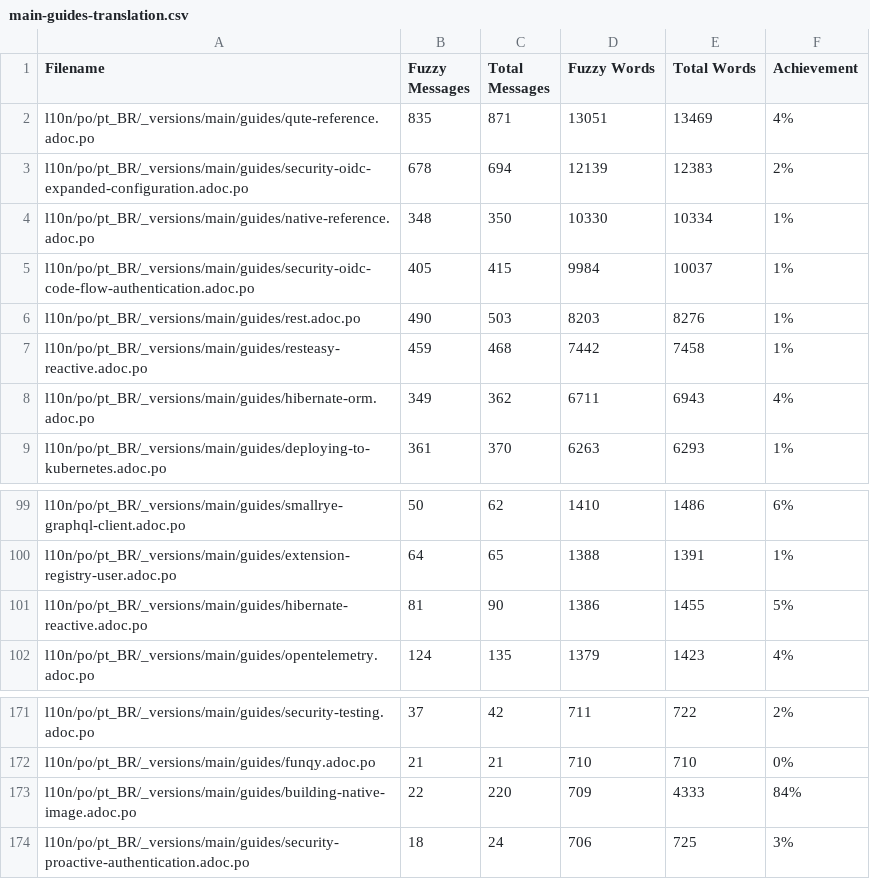
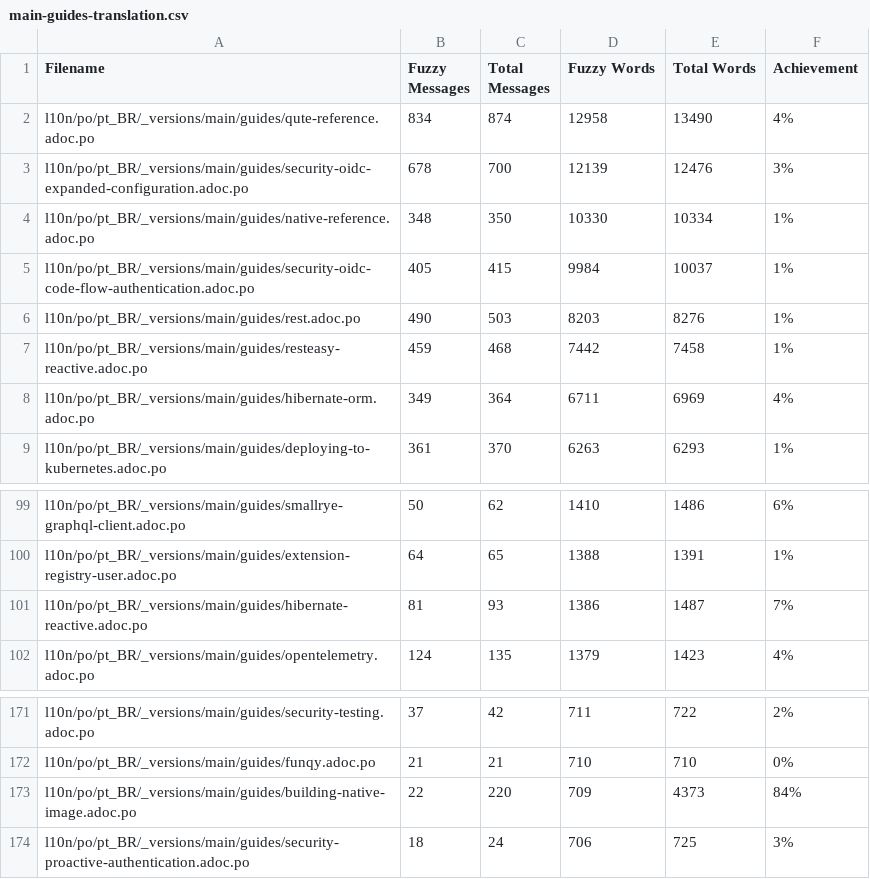
Before and after one commit to quarkusio/pt.quarkus.io, a CSV file: l10n/stats/main-guides-translation.csv, drawn as a sheet; only a part is shown, gaps mark what is left out.

```diff
--- a/l10n/stats/main-guides-translation.csv
+++ b/l10n/stats/main-guides-translation.csv
@@ -1,4 +1,4 @@
 Filename, Fuzzy Messages, Total Messages, Fuzzy Words, Total Words, Achievement
-l10n/po/pt_BR/_versions/main/guides/qute-reference.adoc.po, 835, 871, 13051, 13469, 4%
-l10n/po/pt_BR/_versions/main/guides/security-oidc-expanded-configuration.adoc.po, 678, 694, 12139, 12383, 2%
+l10n/po/pt_BR/_versions/main/guides/qute-reference.adoc.po, 834, 874, 12958, 13490, 4%
+l10n/po/pt_BR/_versions/main/guides/security-oidc-expanded-configuration.adoc.po, 678, 700, 12139, 12476, 3%
 l10n/po/pt_BR/_versions/main/guides/native-reference.adoc.po, 348, 350, 10330, 10334, 1%
@@ -7,3 +7,3 @@ l10n/po/pt_BR/_versions/main/guides/rest.adoc.po, 490, 503, 8203, 8276, 1%
 l10n/po/pt_BR/_versions/main/guides/resteasy-reactive.adoc.po, 459, 468, 7442, 7458, 1%
-l10n/po/pt_BR/_versions/main/guides/hibernate-orm.adoc.po, 349, 362, 6711, 6943, 4%
+l10n/po/pt_BR/_versions/main/guides/hibernate-orm.adoc.po, 349, 364, 6711, 6969, 4%
 l10n/po/pt_BR/_versions/main/guides/deploying-to-kubernetes.adoc.po, 361, 370, 6263, 6293, 1%
@@ -100,3 +100,3 @@ l10n/po/pt_BR/_versions/main/guides/smallrye-graphql-client.adoc.po, 50, 62, 141
 l10n/po/pt_BR/_versions/main/guides/extension-registry-user.adoc.po, 64, 65, 1388, 1391, 1%
-l10n/po/pt_BR/_versions/main/guides/hibernate-reactive.adoc.po, 81, 90, 1386, 1455, 5%
+l10n/po/pt_BR/_versions/main/guides/hibernate-reactive.adoc.po, 81, 93, 1386, 1487, 7%
 l10n/po/pt_BR/_versions/main/guides/opentelemetry.adoc.po, 124, 135, 1379, 1423, 4%
@@ -172,3 +172,3 @@ l10n/po/pt_BR/_versions/main/guides/security-testing.adoc.po, 37, 42, 711, 722,
 l10n/po/pt_BR/_versions/main/guides/funqy.adoc.po, 21, 21, 710, 710, 0%
-l10n/po/pt_BR/_versions/main/guides/building-native-image.adoc.po, 22, 220, 709, 4333, 84%
+l10n/po/pt_BR/_versions/main/guides/building-native-image.adoc.po, 22, 220, 709, 4373, 84%
 l10n/po/pt_BR/_versions/main/guides/security-proactive-authentication.adoc.po, 18, 24, 706, 725, 3%
```
Also changed, not shown: l10n/stats/latest-guides-translation.csv, l10n/stats/misc-translation.csv, 1 other file.
